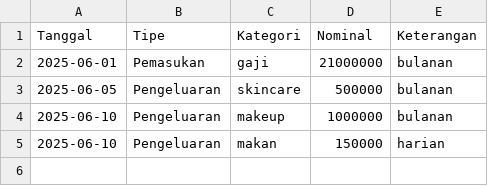
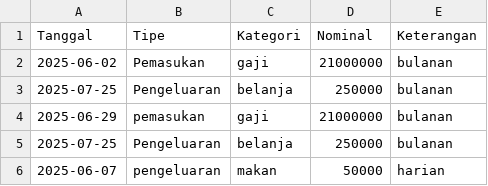
Before and after one commit to angel9706/Tugas-Struktur-Data, a CSV file: keuangan.csv, drawn as a sheet.

Commit message:
Update keuangan.csv

```diff
--- a/keuangan.csv
+++ b/keuangan.csv
@@ -1,5 +1,6 @@
 Tanggal,Tipe,Kategori,Nominal,Keterangan
-2025-06-01,Pemasukan,gaji,21000000,bulanan
-2025-06-05,Pengeluaran,skincare,500000,bulanan
-2025-06-10,Pengeluaran,makeup,1000000,bulanan
-2025-06-10,Pengeluaran,makan,150000,harian
+2025-06-02,Pemasukan,gaji,21000000,bulanan
+2025-07-25,Pengeluaran,belanja,250000,bulanan
+2025-06-29,pemasukan,gaji,21000000,bulanan
+2025-07-25,Pengeluaran,belanja,250000,bulanan
+2025-06-07,pengeluaran,makan,50000,harian
```
